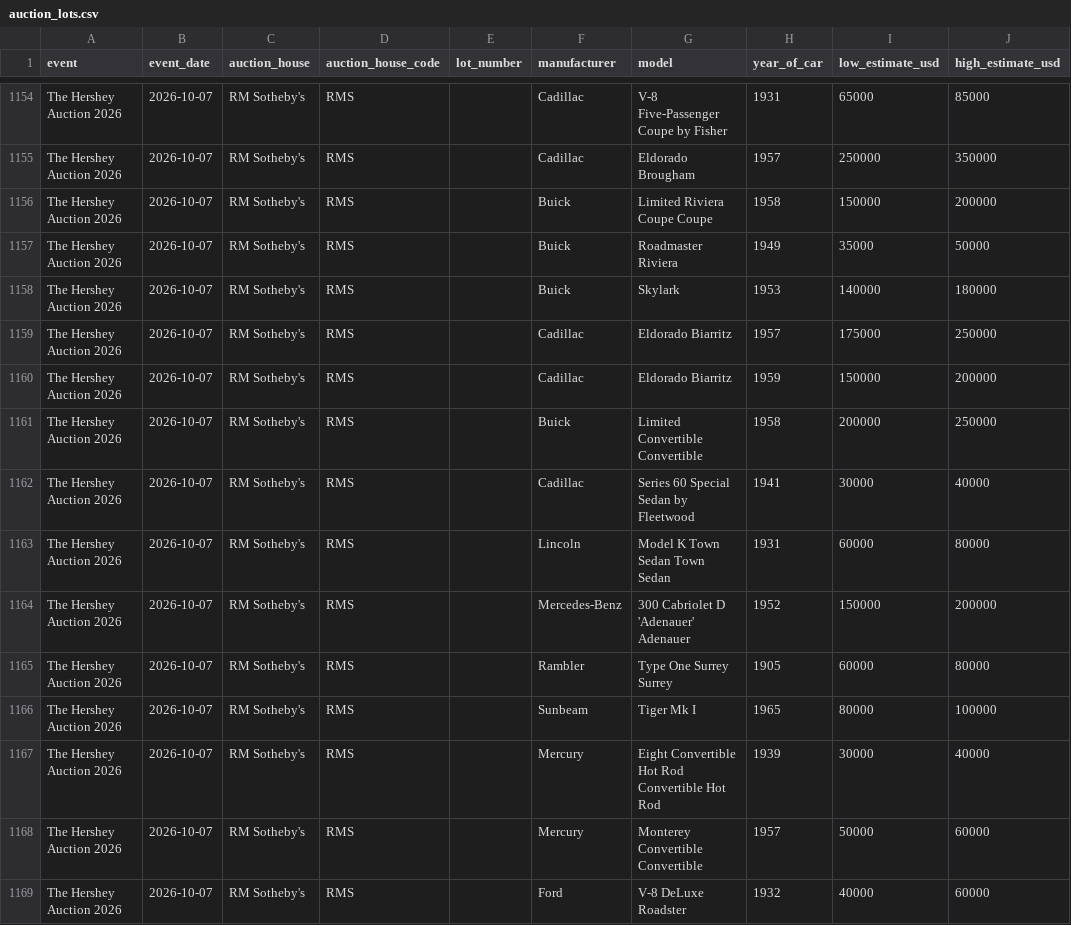
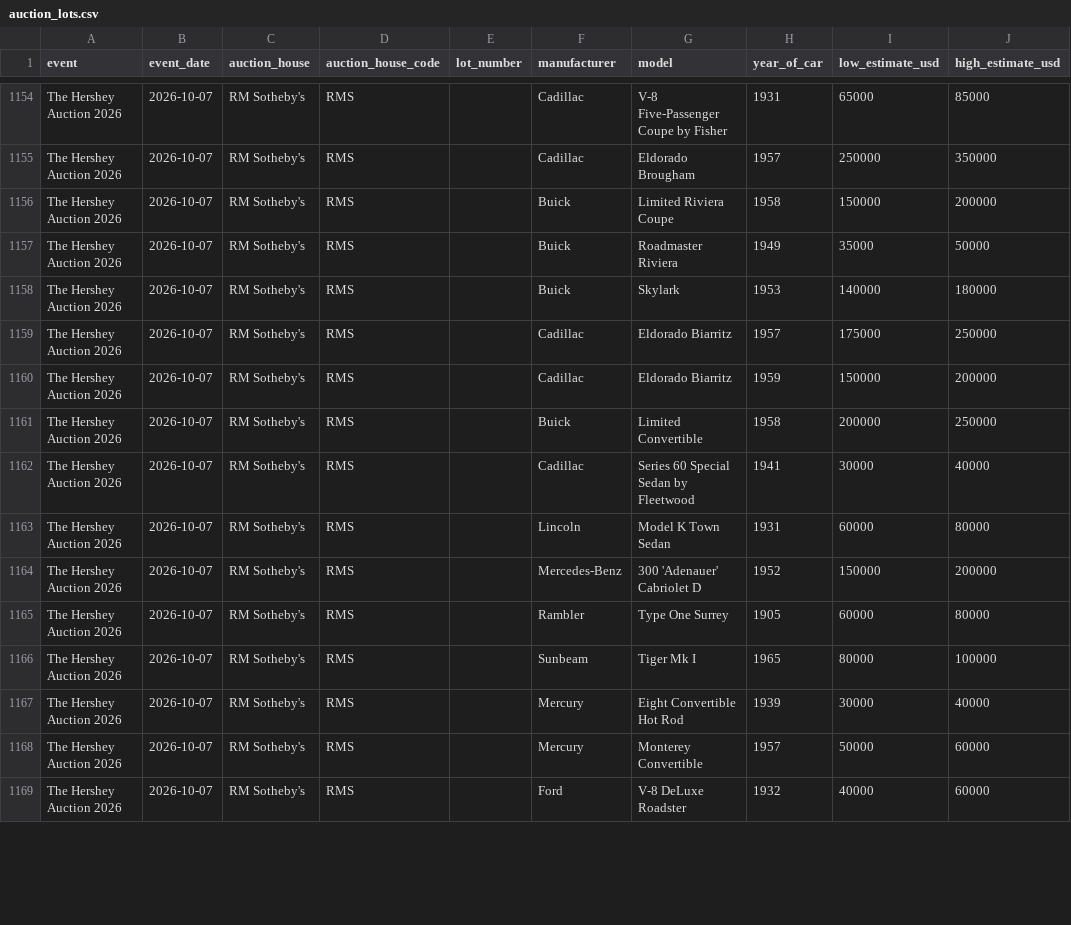
Before and after one commit to matte36s50/market-interest-score-app, a CSV file: data/auction_lots.csv, drawn as a sheet; only a part is shown, gaps mark what is left out; the diff covers the shown part only; the diff names each change by its address in the sheet, - before the commit and + after, or states it on an @@ line.

```diff
--- a/data/auction_lots.csv
+++ b/data/auction_lots.csv
-G1156 (model): Limited Riviera Coupe Coupe
+G1156 (model): Limited Riviera Coupe
-G1161 (model): Limited Convertible Convertible
+G1161 (model): Limited Convertible
-G1163 (model): Model K Town Sedan Town Sedan
+G1163 (model): Model K Town Sedan
-G1164 (model): 300 Cabriolet D 'Adenauer' Adenauer
+G1164 (model): 300 'Adenauer' Cabriolet D
-G1165 (model): Type One Surrey Surrey
+G1165 (model): Type One Surrey
-G1167 (model): Eight Convertible Hot Rod Convertible Hot Rod
+G1167 (model): Eight Convertible Hot Rod
-G1168 (model): Monterey Convertible Convertible
+G1168 (model): Monterey Convertible
```
Also changed, not shown: 69 edited cells elsewhere in this file, data/apex_lots.csv, data/upcoming_lots.csv.
